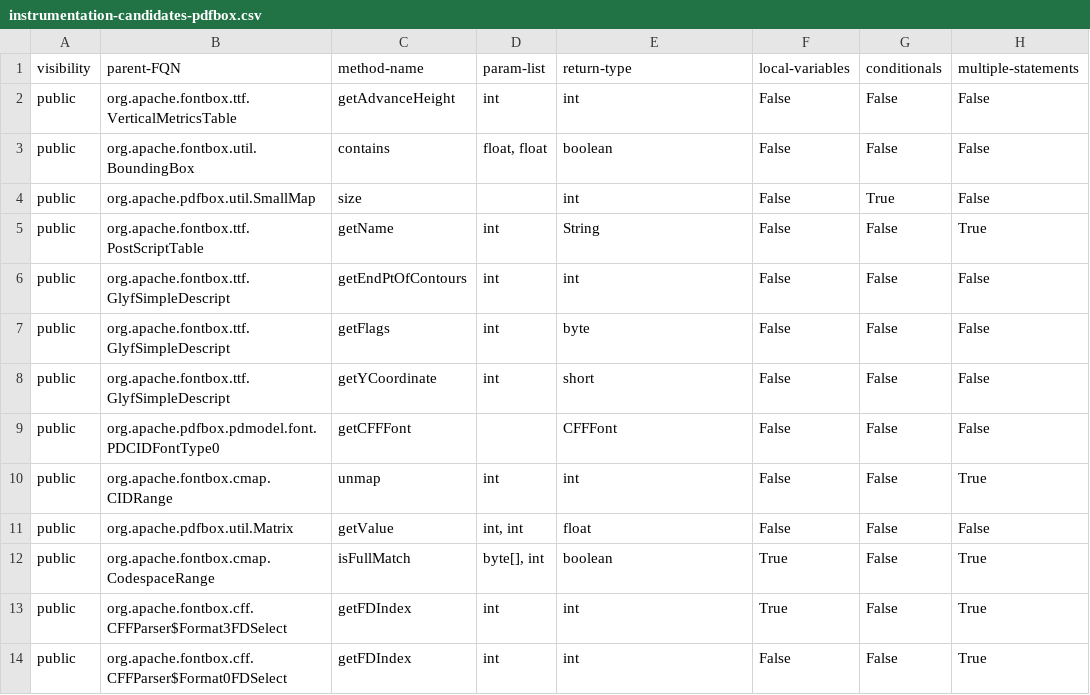
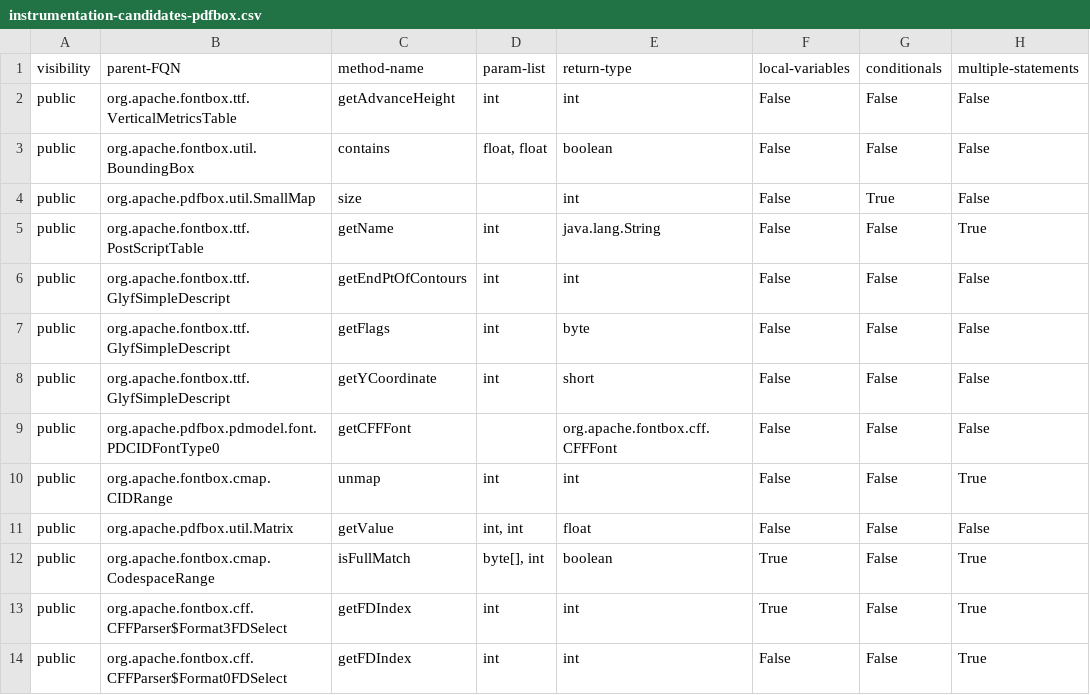
Before and after one commit to Deee92/journal, a CSV file: data/pdfbox-pure-methods/instrumentation-candidates-pdfbox.csv, drawn as a sheet; only a part is shown; the diff covers the shown part only; the diff names each change by its address in the sheet, - before the commit and + after, or states it on an @@ line.

```diff
--- a/data/pdfbox-pure-methods/instrumentation-candidates-pdfbox.csv
+++ b/data/pdfbox-pure-methods/instrumentation-candidates-pdfbox.csv
-E5 (return-type): String
+E5 (return-type): java.lang.String
-E9 (return-type): CFFFont
+E9 (return-type): org.apache.fontbox.cff.CFFFont
```
Also changed, not shown: 15 edited cells elsewhere in this file, 2 other files.
